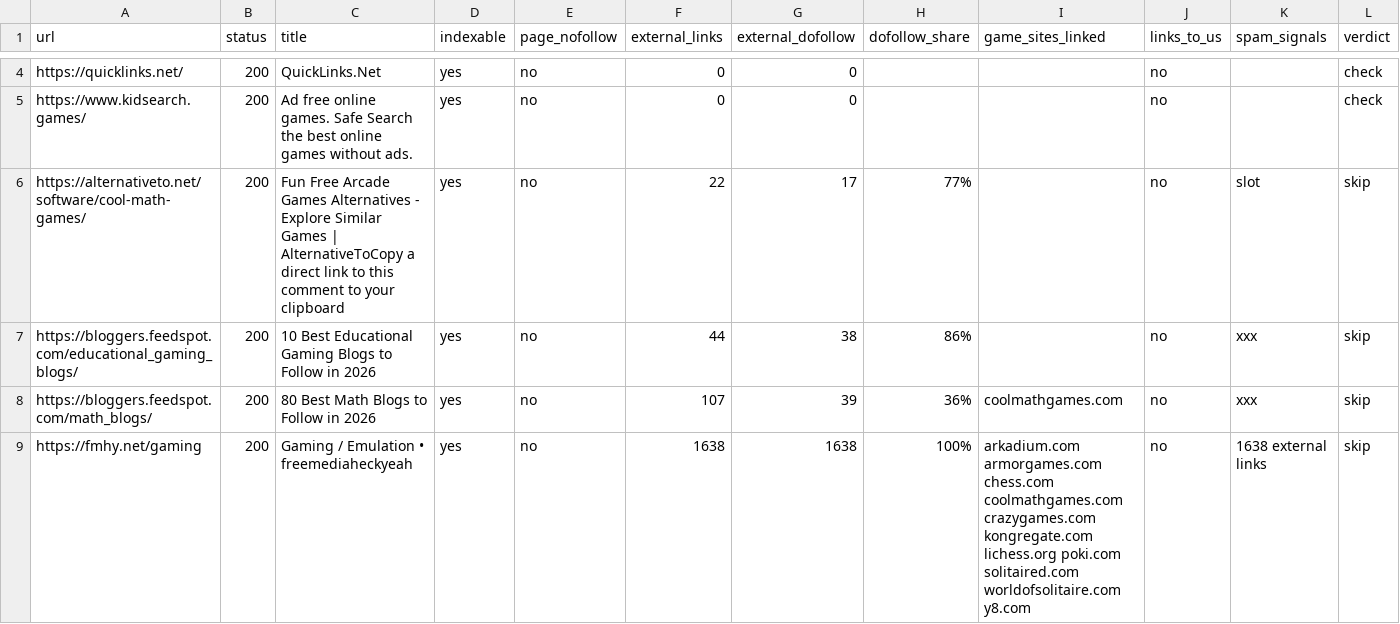
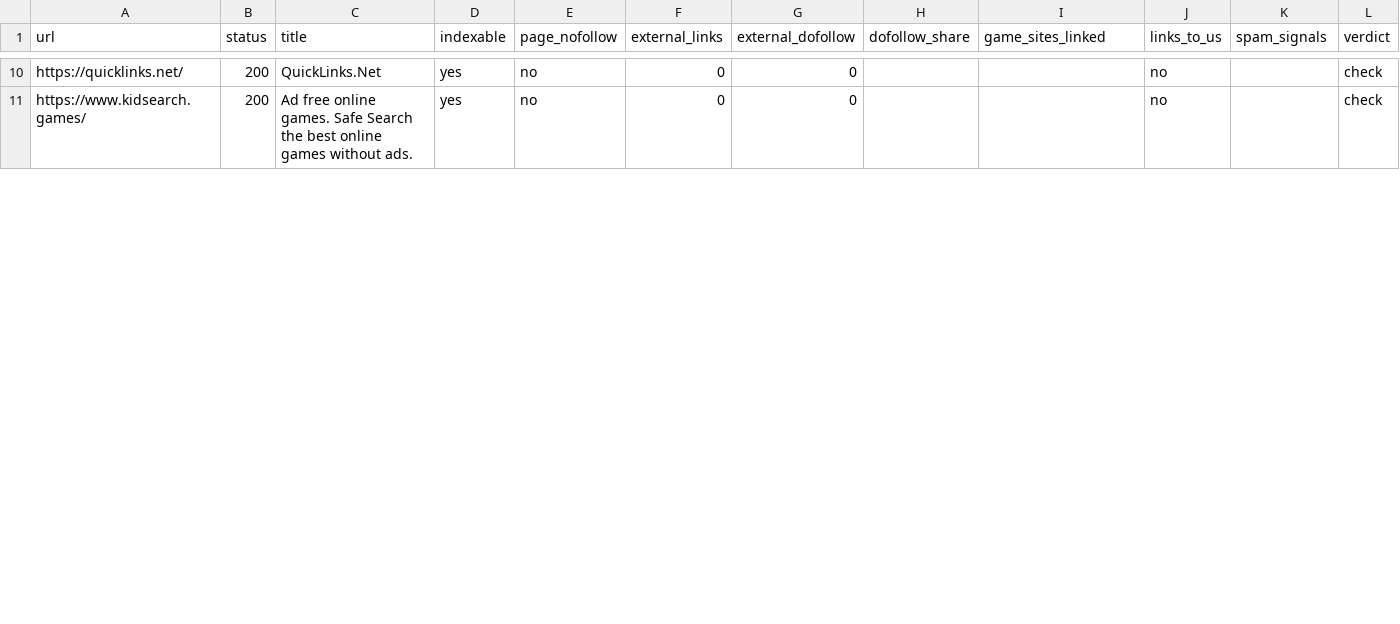
Before and after one commit to thanhnt1910/gsc-data, a CSV file: data/prospects/rel-2026-10-02.csv, drawn as a sheet; only a part is shown, gaps mark what is left out; removed rows and columns are numbered as before the commit, all else as after; rows hold the shown columns only; the diff covers the shown part only; the diff names each change by its address in the sheet, - before the commit and + after, or states it on an @@ line.

```diff
--- a/data/prospects/rel-2026-10-02.csv
+++ b/data/prospects/rel-2026-10-02.csv
-row 6: https://alternativeto.net/software/cool-math-games/ | 200 | Fun Free Arcade Games Alternatives - Explore Similar Games | AlternativeToCopy a direct link to this comment to your clipboard | yes | no | 22 | 17 | 77% |  | no | slot | skip
-row 7: https://bloggers.feedspot.com/educational_gaming_blogs/ | 200 | 10 Best Educational Gaming Blogs to Follow in 2026 | yes | no | 44 | 38 | 86% |  | no | xxx | skip
-row 8: https://bloggers.feedspot.com/math_blogs/ | 200 | 80 Best Math Blogs to Follow in 2026 | yes | no | 107 | 39 | 36% | coolmathgames.com | no | xxx | skip
-row 9: https://fmhy.net/gaming | 200 | Gaming / Emulation • freemediaheckyeah | yes | no | 1638 | 1638 | 100% | arkadium.com armorgames.com chess.com coolmathgames.com crazygames.com kongregate.com lichess.org poki.com solitaired.com worldofsolitaire.com y8.com | no | 1638 external links | skip
```
Also changed, not shown: 6 added rows, 2 removed rows and 5 edited cells elsewhere in this file.
